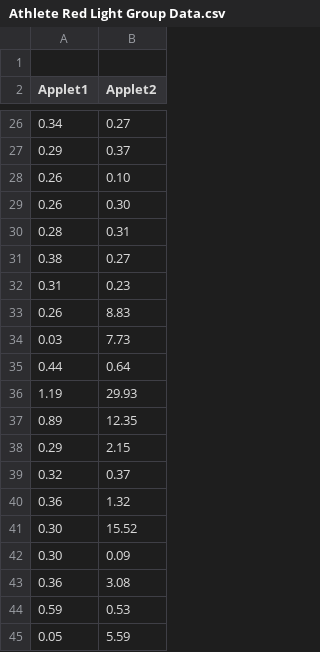
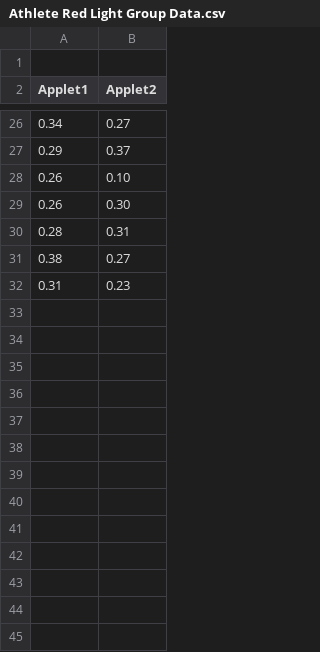
Before and after one commit to larsonj27/Computer-Statistics, a CSV file: Athlete Red Light Group Data.csv, drawn as a sheet; only a part is shown, gaps mark what is left out; the diff names each change by its address in the sheet, - before the commit and + after, or states it on an @@ line.

Commit message:
Update Athlete Red Light Group Data.csv

```diff
--- a/Athlete Red Light Group Data.csv
+++ b/Athlete Red Light Group Data.csv
-row 33: 0.26 | 8.83
-row 34: 0.03 | 7.73
-row 35: 0.44 | 0.64
-row 36: 1.19 | 29.93
-row 37: 0.89 | 12.35
-row 38: 0.29 | 2.15
-row 39: 0.32 | 0.37
-row 40: 0.36 | 1.32
-row 41: 0.30 | 15.52
-row 42: 0.30 | 0.09
-row 43: 0.36 | 3.08
-row 44: 0.59 | 0.53
-row 45: 0.05 | 5.59
```
